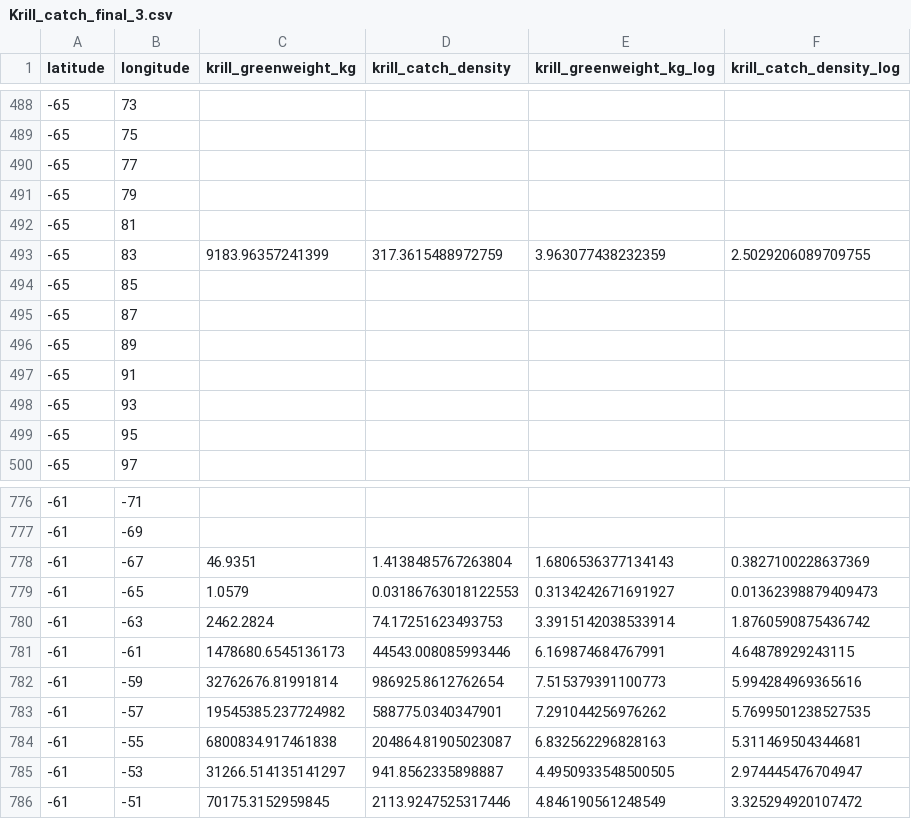
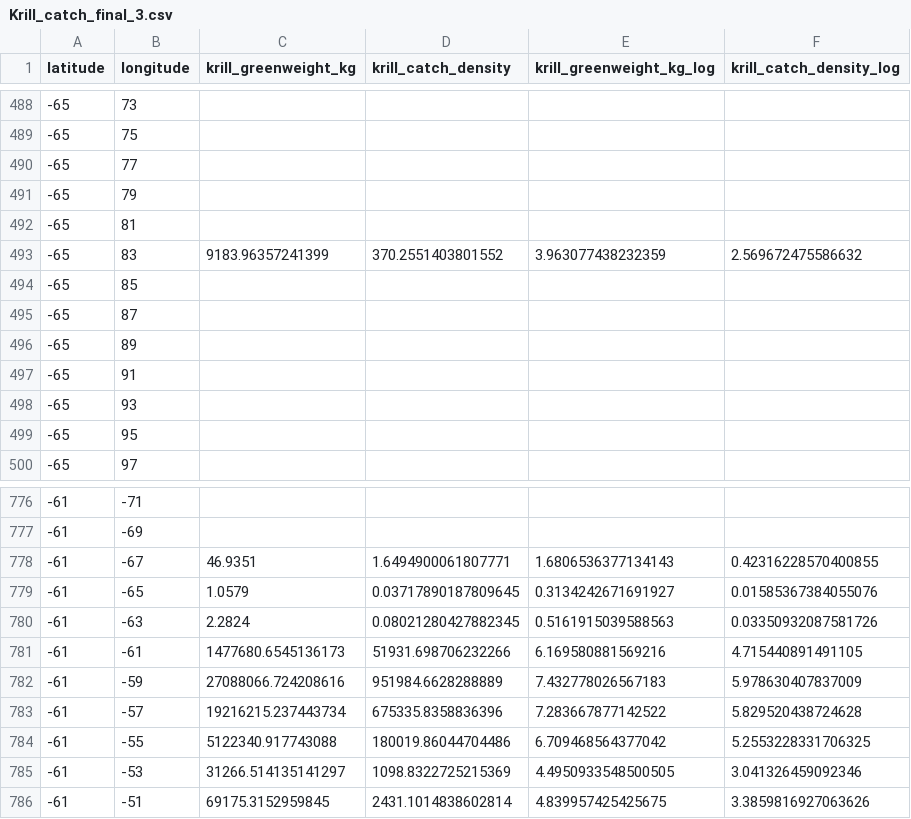
Before and after one commit to AnaelleDurfort/Key_Areas_krill_carbon_sequestration, a CSV file: outputs_formated_data/Krill_catch_final_3.csv, drawn as a sheet; only a part is shown, gaps mark what is left out; the diff covers the shown part only.

```diff
--- a/outputs_formated_data/Krill_catch_final_3.csv
+++ b/outputs_formated_data/Krill_catch_final_3.csv
@@ -492,3 +492,3 @@ latitude,longitude,krill_greenweight_kg,krill_catch_density,krill_greenweight_kg
 -65,81,,,,
--65,83,9183.96357241399,317.3615488972759,3.963077438232359,2.5029206089709755
+-65,83,9183.96357241399,370.2551403801552,3.963077438232359,2.569672475586632
 -65,85,,,,
@@ -777,10 +777,10 @@ latitude,longitude,krill_greenweight_kg,krill_catch_density,krill_greenweight_kg
 -61,-69,,,,
--61,-67,46.9351,1.4138485767263804,1.6806536377134143,0.3827100228637369
--61,-65,1.0579,0.03186763018122553,0.3134242671691927,0.01362398879409473
--61,-63,2462.2824,74.17251623493753,3.3915142038533914,1.8760590875436742
--61,-61,1478680.6545136173,44543.008085993446,6.169874684767991,4.64878929243115
--61,-59,32762676.81991814,986925.8612762654,7.515379391100773,5.994284969365616
--61,-57,19545385.237724982,588775.0340347901,7.291044256976262,5.7699501238527535
--61,-55,6800834.917461838,204864.81905023087,6.832562296828163,5.311469504344681
--61,-53,31266.514135141297,941.8562335898887,4.4950933548500505,2.974445476704947
--61,-51,70175.3152959845,2113.9247525317446,4.846190561248549,3.325294920107472
+-61,-67,46.9351,1.6494900061807771,1.6806536377134143,0.42316228570400855
+-61,-65,1.0579,0.03717890187809645,0.3134242671691927,0.01585367384055076
+-61,-63,2.2824,0.08021280427882345,0.5161915039588563,0.03350932087581726
+-61,-61,1477680.6545136173,51931.698706232266,6.169580881569216,4.715440891491105
+-61,-59,27088066.724208616,951984.6628288889,7.432778026567183,5.978630407837009
+-61,-57,19216215.237443734,675335.8358836396,7.283667877142522,5.829520438724628
+-61,-55,5122340.917743088,180019.86044704486,6.709468564377042,5.2553228331706325
+-61,-53,31266.514135141297,1098.8322725215369,4.4950933548500505,3.041326459092346
+-61,-51,69175.3152959845,2431.1014838602814,4.839957425425675,3.3859816927063626
```
Also changed, not shown: 110 edited cells elsewhere in this file, output_results/zones_krill_carbon.csv, outputs_formated_data/Krill_catch_final_2.csv, 20 other files.
